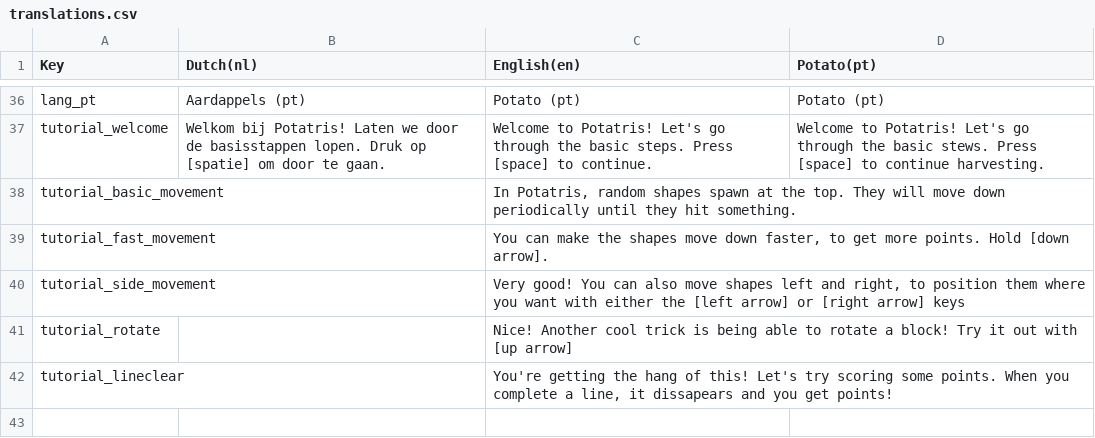
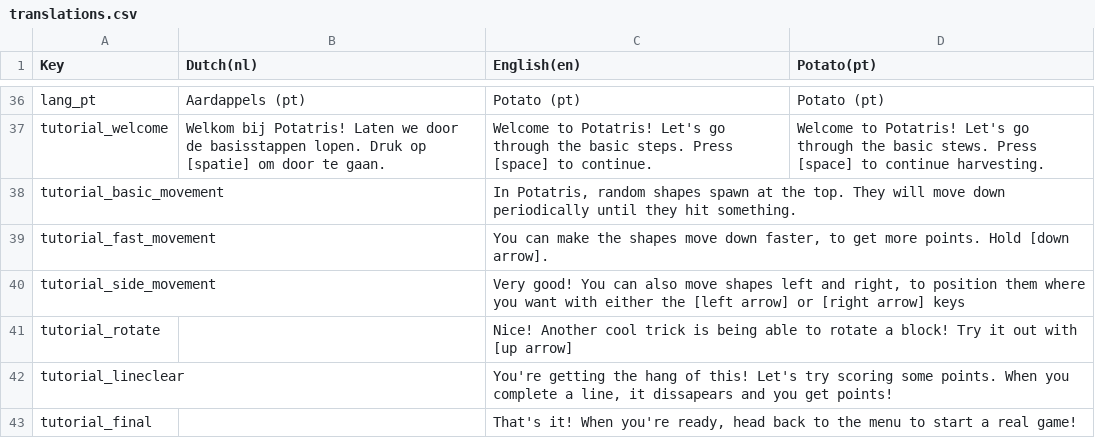
Before and after one commit to RubySteegmansPXL/Potatris, a CSV file: Assets/Localization/translations.csv, drawn as a sheet; only a part is shown, gaps mark what is left out.

Commit message:
Tutorial extra step for final message

```diff
--- a/Assets/Localization/translations.csv
+++ b/Assets/Localization/translations.csv
@@ -42 +42,2 @@ tutorial_rotate;;Nice! Another cool trick is being able to rotate a block! Try i
 tutorial_lineclear;;You're getting the hang of this! Let's try scoring some points. When you complete a line, it dissapears and you get points!;
+tutorial_final;;That's it! When you're ready, head back to the menu to start a real game!;
```
Also changed, not shown: 2 other files.
